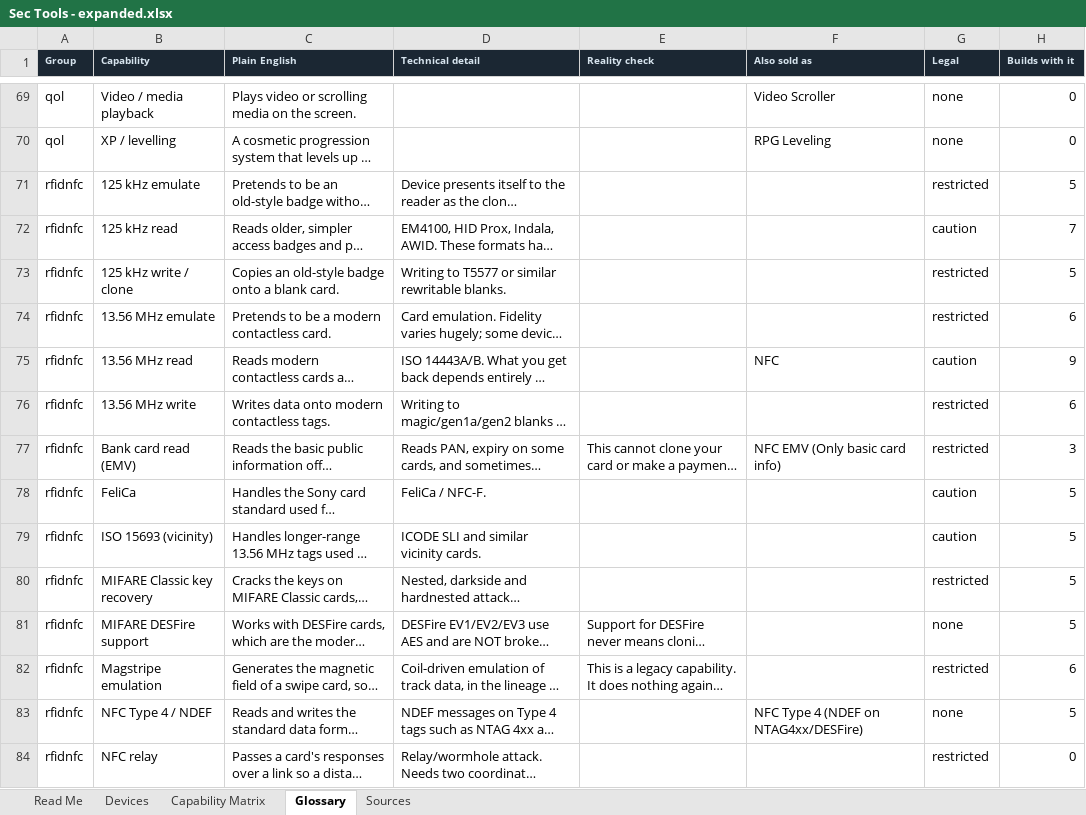
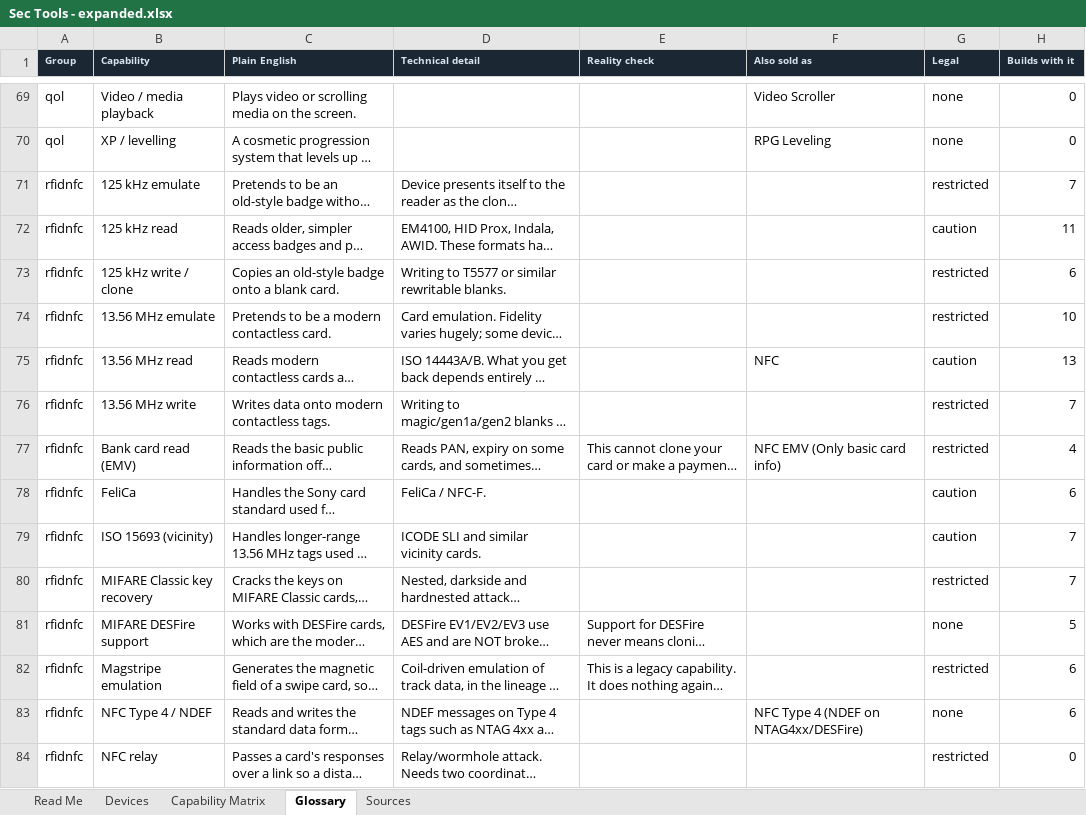
Before and after one commit to holdTheDoorHoid/hardware-security-gadgets, an Excel workbook: Sec Tools - expanded.xlsx, sheet Glossary, drawn as a sheet; only a part is shown, gaps mark what is left out; long unchanged cells end in …; values as stored, in another font and other column widths than the file's, no borders; the diff covers the shown part only; the diff names each change by its address in the sheet, - before the commit and + after, or states it on an @@ line.

```diff
--- a/Sec Tools - expanded.xlsx (sheet Glossary)
+++ b/Sec Tools - expanded.xlsx (sheet Glossary)
-H71 (Builds with it): 5
+H71 (Builds with it): 7
-H72 (Builds with it): 7
+H72 (Builds with it): 11
-H73 (Builds with it): 5
+H73 (Builds with it): 6
-H74 (Builds with it): 6
+H74 (Builds with it): 10
-H75 (Builds with it): 9
+H75 (Builds with it): 13
-H76 (Builds with it): 6
+H76 (Builds with it): 7
-H77 (Builds with it): 3
+H77 (Builds with it): 4
-H78 (Builds with it): 5
+H78 (Builds with it): 6
-H79:H80 (Builds with it): 5
+H79:H80 (Builds with it): 7
-H83 (Builds with it): 5
+H83 (Builds with it): 6
```
Also changed, not shown: 75 edited cells elsewhere in this sheet, sheet Devices, sheet Sources, sheet Capability Matrix, sheet Read Me, 6 other files.
